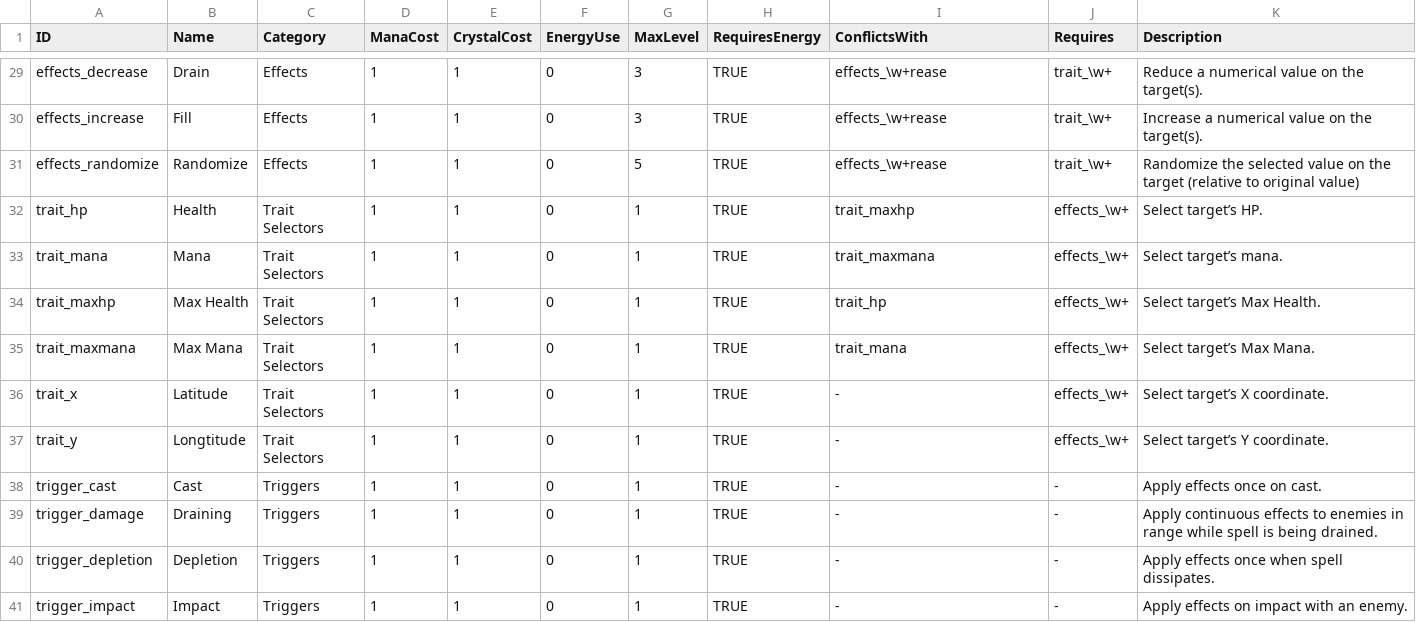
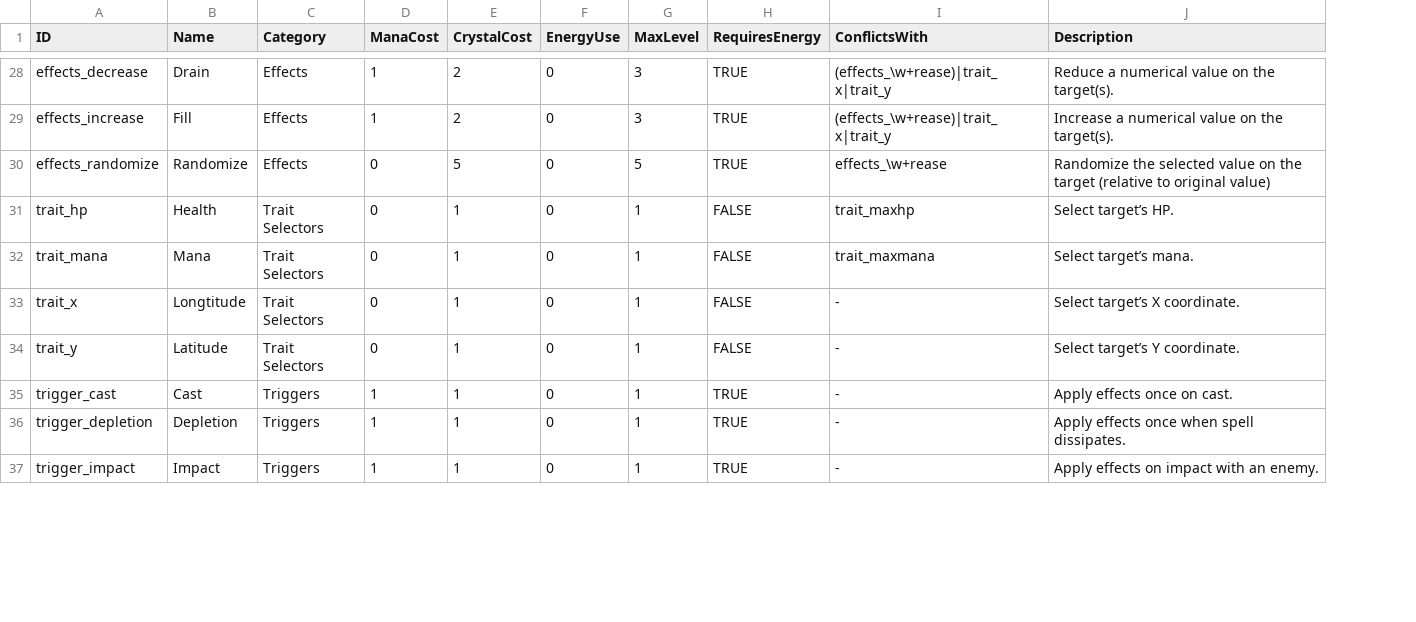
Before and after one commit to jsbrn/Spellbound, a CSV file: assets/definitions/techniques.csv, drawn as a sheet; only a part is shown, gaps mark what is left out; removed rows and columns are numbered as before the commit, all else as after; the diff covers the shown part only; the diff names each change by its address in the sheet, - before the commit and + after, or states it on an @@ line.

Commit message:
Add the remaining traits, balance stats

```diff
--- a/assets/definitions/techniques.csv
+++ b/assets/definitions/techniques.csv
-column J (Requires), rows 29-33: trait_\w+ | trait_\w+ | trait_\w+ | effects_\w+ | effects_\w+; rows 36-38: effects_\w+ | effects_\w+ | -; rows 40-41: - | -
-E28:E29 (CrystalCost): 1
+E28:E29 (CrystalCost): 2
-I28:I29 (ConflictsWith): effects_\w+rease
+I28:I29 (ConflictsWith): (effects_\w+rease)|trait_x|trait_y
-D30:D32 (ManaCost): 1
+D30:D32 (ManaCost): 0
-E30 (CrystalCost): 1
+E30 (CrystalCost): 5
-H31:H32 (RequiresEnergy): TRUE
+H31:H32 (RequiresEnergy): FALSE
-row 34: trait_maxhp | Max Health | Trait Selectors | 1 | 1 | 0 | 1 | TRUE | trait_hp | effects_\w+ | Select target’s Max Health.
-row 35: trait_maxmana | Max Mana | Trait Selectors | 1 | 1 | 0 | 1 | TRUE | trait_mana | effects_\w+ | Select target’s Max Mana.
-B33 (Name): Latitude
+B33 (Name): Longtitude
-D33:D34 (ManaCost): 1
+D33:D34 (ManaCost): 0
-H33:H34 (RequiresEnergy): TRUE
+H33:H34 (RequiresEnergy): FALSE
-B34 (Name): Longtitude
+B34 (Name): Latitude
-row 39: trigger_damage | Draining | Triggers | 1 | 1 | 0 | 1 | TRUE | - | - | Apply continuous effects to enemies in range while spell is being drained.
```
Also changed, not shown: 1 removed row and 27 edited cells elsewhere in this file, 6 other files.
